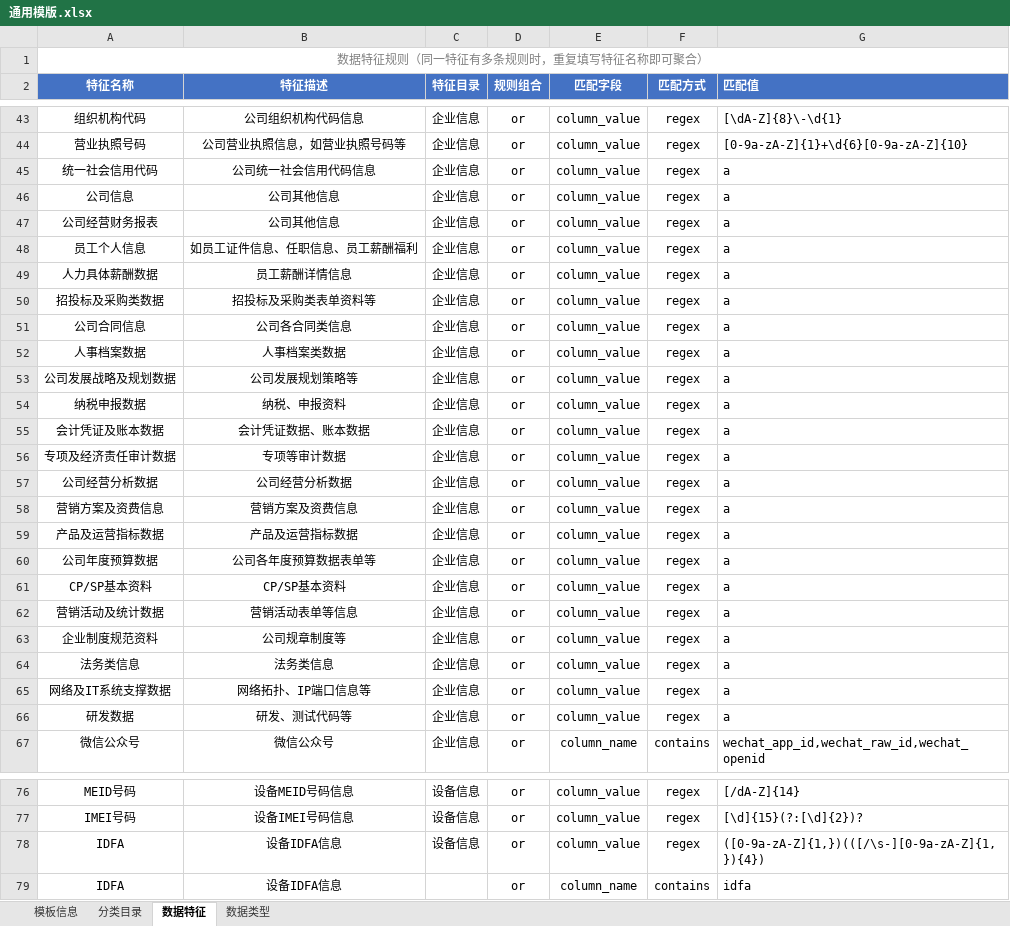
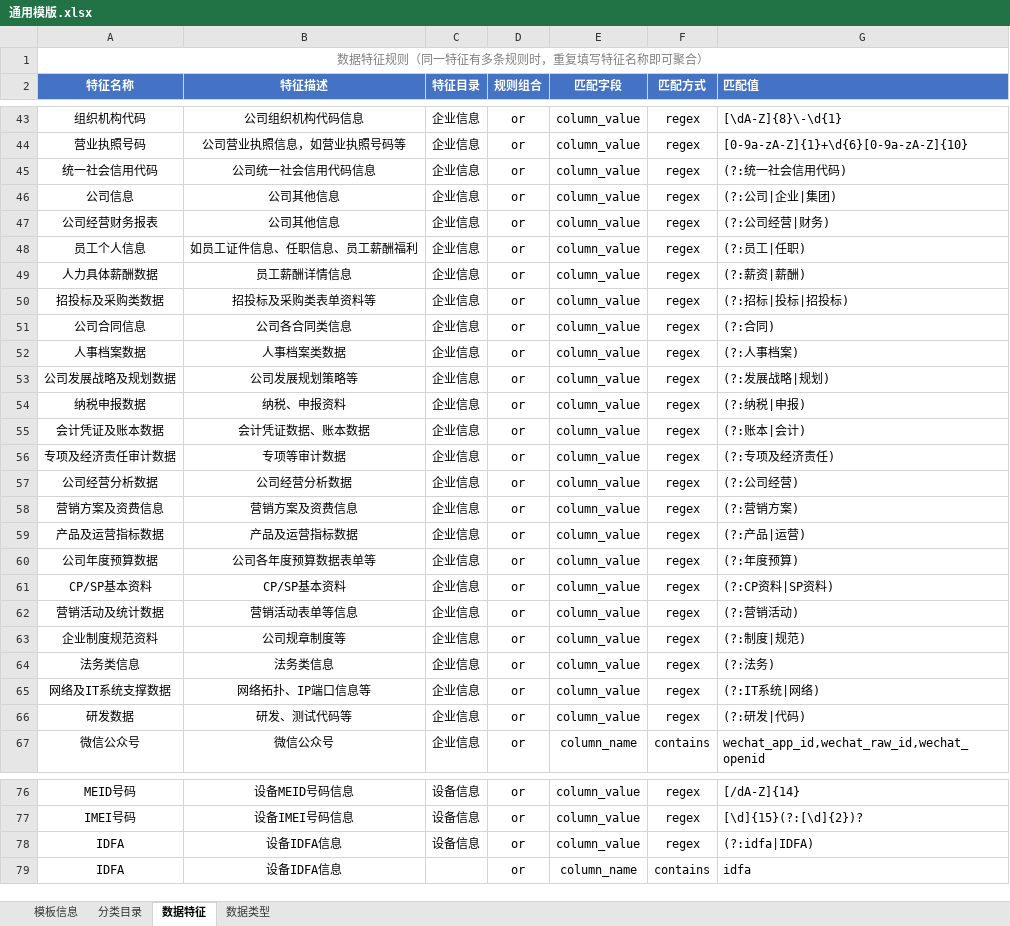
Before and after one commit to HaoY-l/mdcgs, an Excel workbook: TemplateExamples/通用模版.xlsx, sheet 数据特征, drawn as a sheet; only a part is shown, gaps mark what is left out; values as stored, in another font and other column widths than the file's, no borders; the diff covers the shown part only; the diff names each change by its address in the sheet, - before the commit and + after, or states it on an @@ line.

```diff
--- a/TemplateExamples/通用模版.xlsx (sheet 数据特征)
+++ b/TemplateExamples/通用模版.xlsx (sheet 数据特征)
-G45 (匹配值): a
+G45 (匹配值): (?:统一社会信用代码)
-G46 (匹配值): a
+G46 (匹配值): (?:公司|企业|集团)
-G47 (匹配值): a
+G47 (匹配值): (?:公司经营|财务)
-G48 (匹配值): a
+G48 (匹配值): (?:员工|任职)
-G49 (匹配值): a
+G49 (匹配值): (?:薪资|薪酬)
-G50 (匹配值): a
+G50 (匹配值): (?:招标|投标|招投标)
-G51 (匹配值): a
+G51 (匹配值): (?:合同)
-G52 (匹配值): a
+G52 (匹配值): (?:人事档案)
-G53 (匹配值): a
+G53 (匹配值): (?:发展战略|规划)
-G54 (匹配值): a
+G54 (匹配值): (?:纳税|申报)
-G55 (匹配值): a
+G55 (匹配值): (?:账本|会计)
-G56 (匹配值): a
+G56 (匹配值): (?:专项及经济责任)
-G57 (匹配值): a
+G57 (匹配值): (?:公司经营)
-G58 (匹配值): a
+G58 (匹配值): (?:营销方案)
-G59 (匹配值): a
+G59 (匹配值): (?:产品|运营)
-G60 (匹配值): a
+G60 (匹配值): (?:年度预算)
-G61 (匹配值): a
+G61 (匹配值): (?:CP资料|SP资料)
-G62 (匹配值): a
+G62 (匹配值): (?:营销活动)
-G63 (匹配值): a
+G63 (匹配值): (?:制度|规范)
-G64 (匹配值): a
+G64 (匹配值): (?:法务)
-G65 (匹配值): a
+G65 (匹配值): (?:IT系统|网络)
-G66 (匹配值): a
+G66 (匹配值): (?:研发|代码)
-G78 (匹配值): ([0-9a-zA-Z]{1,})(([/\s-][0-9a-zA-Z]{1,}){4})
+G78 (匹配值): (?:idfa|IDFA)
```
Also changed, not shown: 1 removed row and 23 edited cells elsewhere in this sheet, sheet 分类目录, sheet 数据类型.
